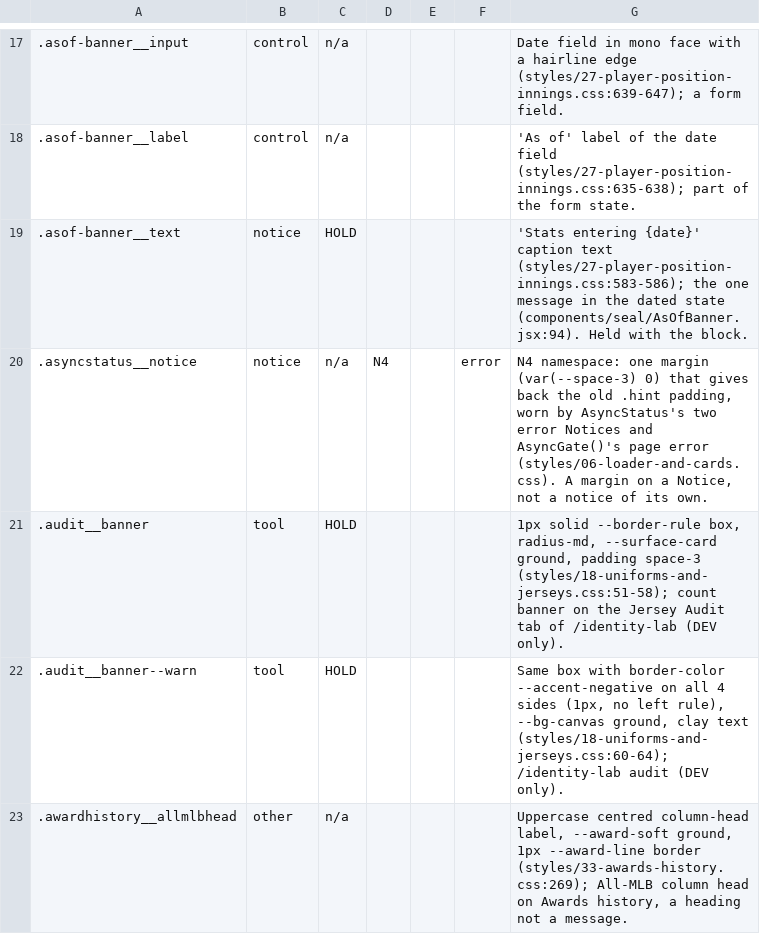
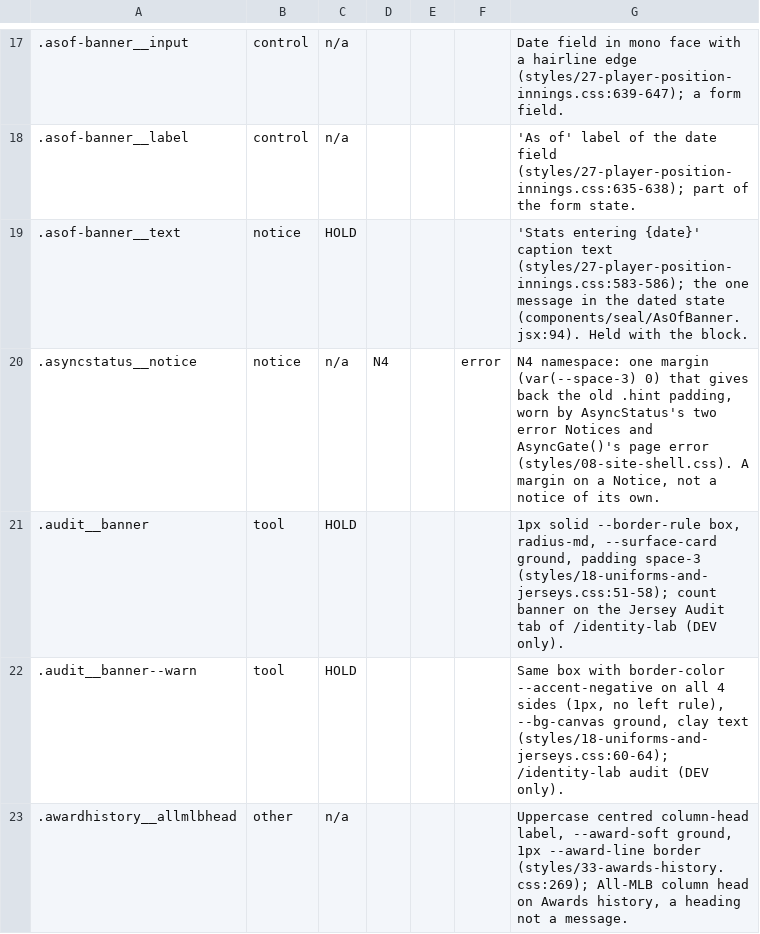
Before and after one commit to gzilavyss2025/bbsbh, a TSV file: .scratch/design-system/notice-collapse/overrides.tsv, drawn as a sheet; only a part is shown, gaps mark what is left out.

```diff
--- a/.scratch/design-system/notice-collapse/overrides.tsv
+++ b/.scratch/design-system/notice-collapse/overrides.tsv
@@ -19,3 +19,3 @@
 .asof-banner__text	notice	HOLD				'Stats entering {date}' caption text (styles/27-player-position-innings.css:583-586); the one message in the dated state (components/seal/AsOfBanner.jsx:94). Held with the block.
-.asyncstatus__notice	notice	n/a	N4		error	N4 namespace: one margin (var(--space-3) 0) that gives back the old .hint padding, worn by AsyncStatus's two error Notices and AsyncGate()'s page error (styles/06-loader-and-cards.css). A margin on a Notice, not a notice of its own.
+.asyncstatus__notice	notice	n/a	N4		error	N4 namespace: one margin (var(--space-3) 0) that gives back the old .hint padding, worn by AsyncStatus's two error Notices and AsyncGate()'s page error (styles/08-site-shell.css). A margin on a Notice, not a notice of its own.
 .audit__banner	tool	HOLD				1px solid --border-rule box, radius-md, --surface-card ground, padding space-3 (styles/18-uniforms-and-jerseys.css:51-58); count banner on the Jersey Audit tab of /identity-lab (DEV only).
```
Also changed, not shown: 5 other files.
